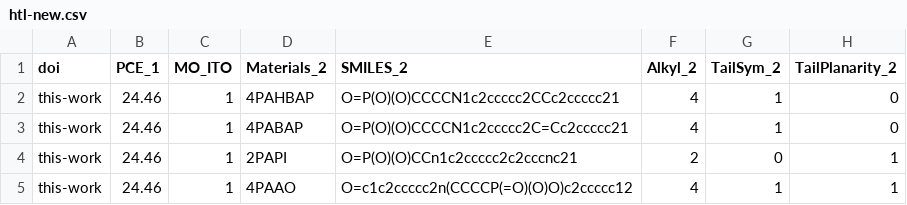
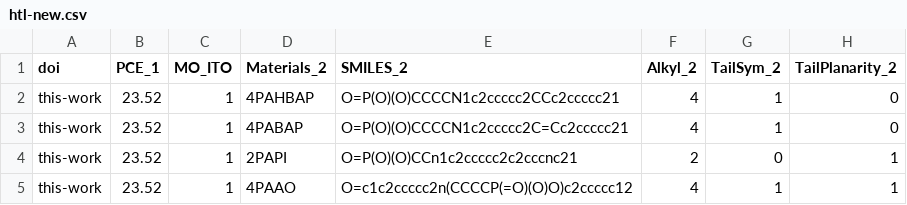
Before and after one commit to Swordshinehjy/perovskite_htl_ranking, a CSV file: htl-new.csv, drawn as a sheet; only a part is shown; the diff names each change by its address in the sheet, - before the commit and + after, or states it on an @@ line.

Commit message:
Replace the placeholder values with actual ones

```diff
--- a/htl-new.csv
+++ b/htl-new.csv
-B2:B5 (PCE_1): 24.46
+B2:B5 (PCE_1): 23.52
```
